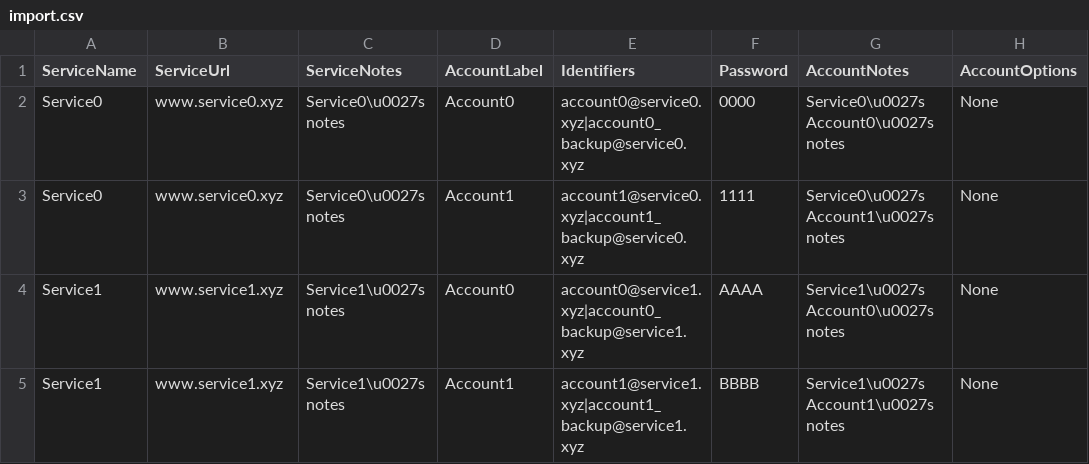
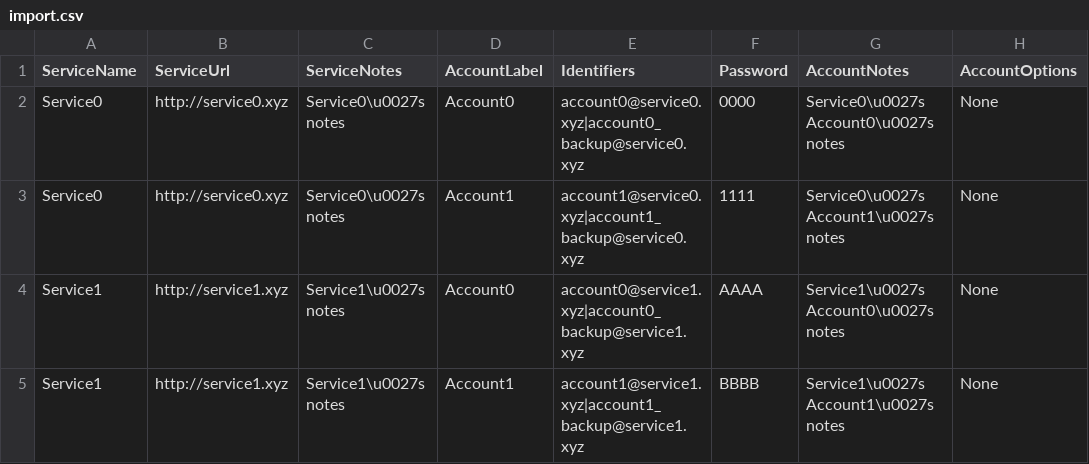
Before and after one commit to YassinLokhat/Upsilon.Apps.Passkey, a CSV file: UnitTests/TestFiles/import.csv, drawn as a sheet; only a part is shown; the diff names each change by its address in the sheet, - before the commit and + after, or states it on an @@ line.

Commit message:
Fixing tests KO

```diff
--- a/UnitTests/TestFiles/import.csv
+++ b/UnitTests/TestFiles/import.csv
-B2:B3 (ServiceUrl): www.service0.xyz
+B2:B3 (ServiceUrl): http://service0.xyz
-B4:B5 (ServiceUrl): www.service1.xyz
+B4:B5 (ServiceUrl): http://service1.xyz
```
Also changed, not shown: UnitTests/TestFiles/import_MissingCollumn.csv, UnitTests/TestFiles/import_MissingHearder.csv, 11 other files.
